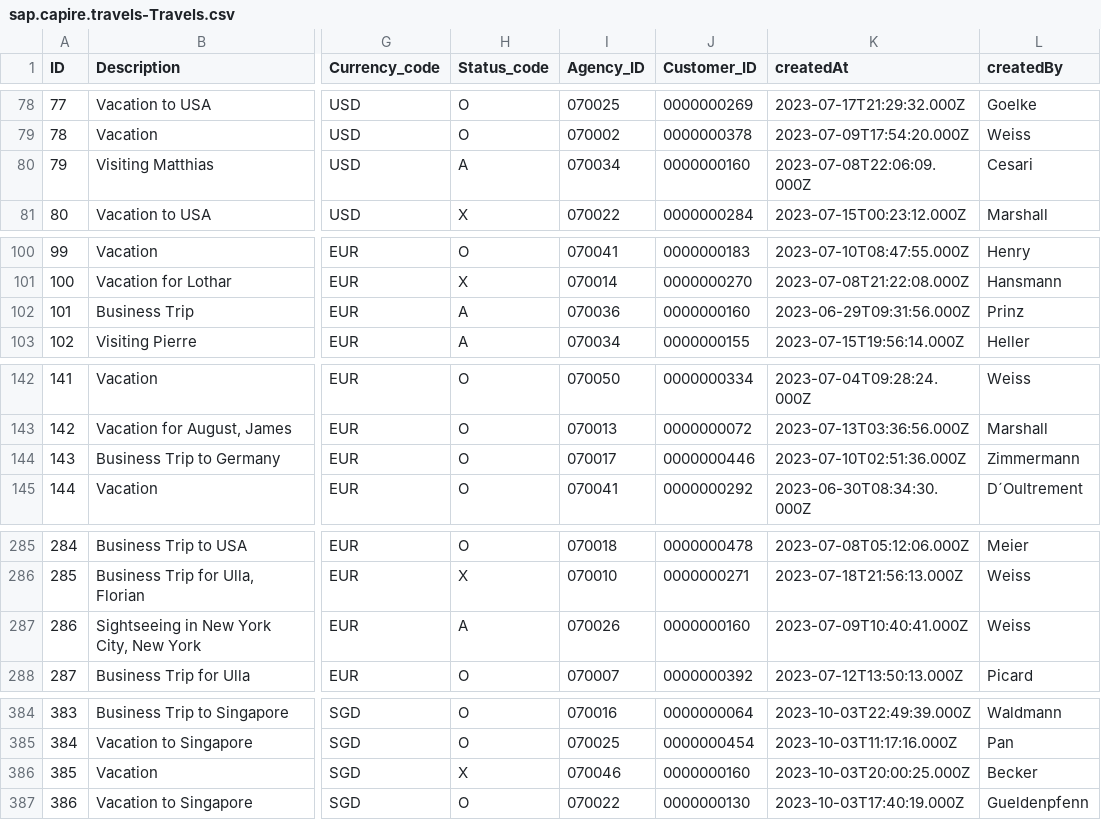
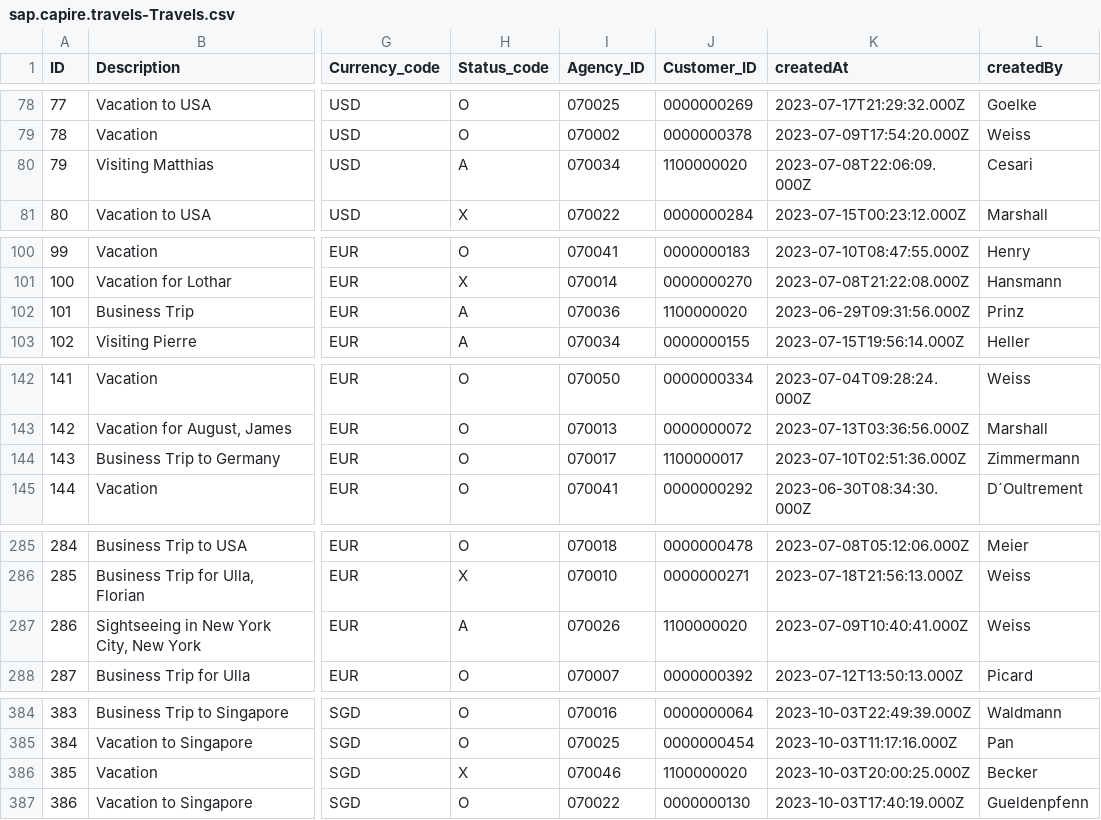
Before and after one commit to equinor/edc-removing-the-sap-from-the-sap-developer, a CSV file: ws/xtravels/db/data/sap.capire.travels-Travels.csv, drawn as a sheet; only a part is shown, gaps mark what is left out; the diff covers the shown part only; the diff names each change by its address in the sheet, - before the commit and + after, or states it on an @@ line.

```diff
--- a/ws/xtravels/db/data/sap.capire.travels-Travels.csv
+++ b/ws/xtravels/db/data/sap.capire.travels-Travels.csv
-J80 (Customer_ID): 0000000160
+J80 (Customer_ID): 1100000020
-J102 (Customer_ID): 0000000160
+J102 (Customer_ID): 1100000020
-J144 (Customer_ID): 0000000446
+J144 (Customer_ID): 1100000017
-J287 (Customer_ID): 0000000160
+J287 (Customer_ID): 1100000020
-J386 (Customer_ID): 0000000160
+J386 (Customer_ID): 1100000020
```
Also changed, not shown: 38 edited cells elsewhere in this file.
